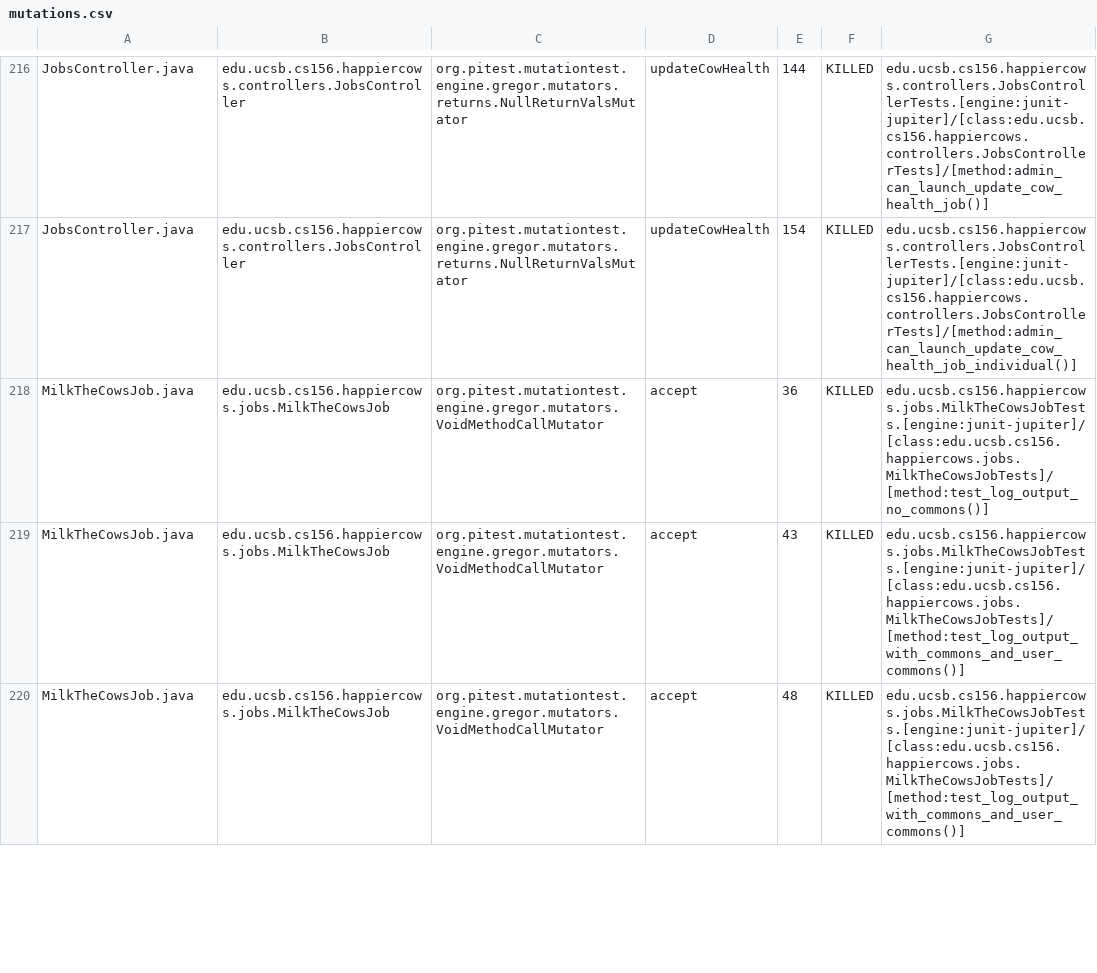
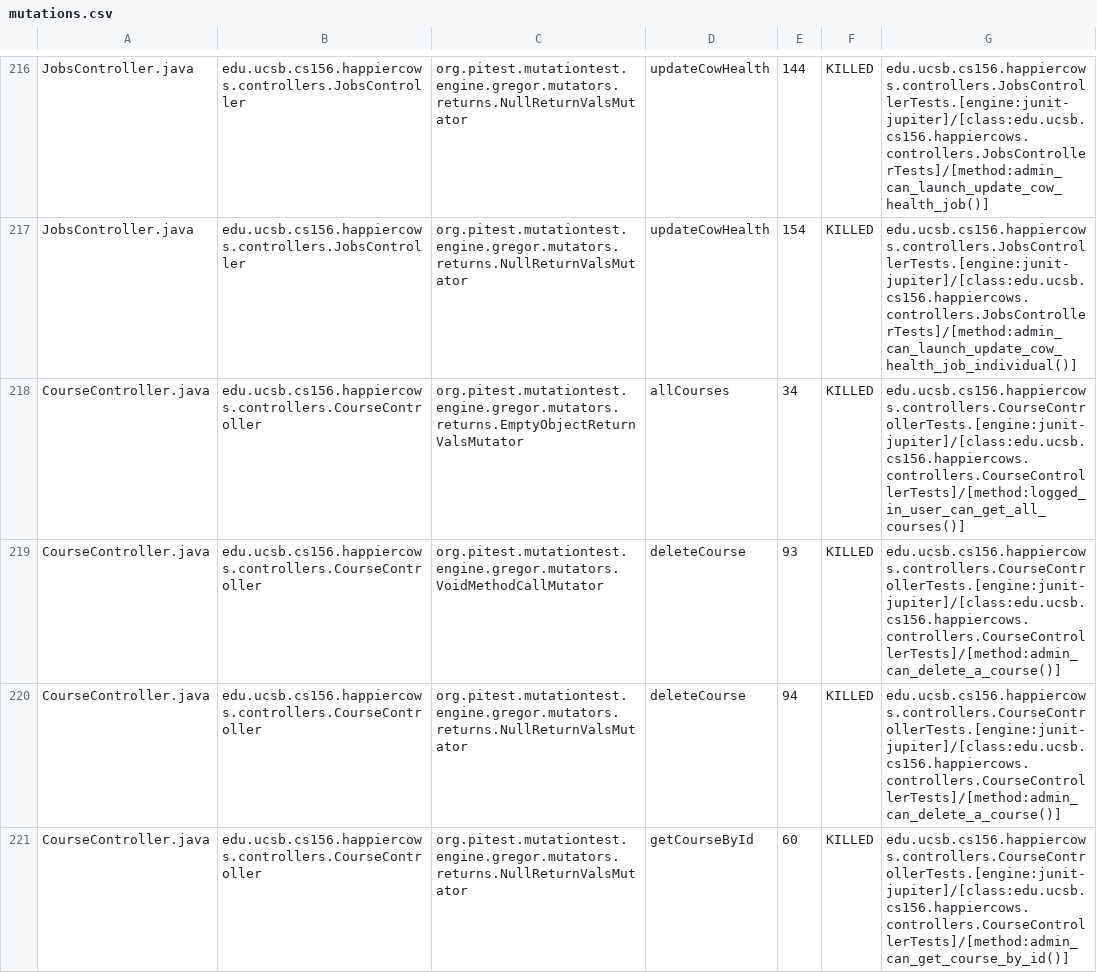
Before and after one commit to ucsb-cs156-s26/proj-happycows-s26-15, a CSV file: pitest/mutations.csv, drawn as a sheet; only a part is shown, gaps mark what is left out; the shorter side is filled out with more unchanged rows; the diff covers the shown part only.

Commit message:
Deploying to gh-pages from @ ucsb-cs156-s26/proj-happycows-s26-15@5769fd00ba91697e6169d88615d64178c51c7226 🚀

```diff
--- a/pitest/mutations.csv
+++ b/pitest/mutations.csv
@@ -217 +217,5 @@ JobsController.java,edu.ucsb.cs156.happiercows.controllers.JobsController,org.pi
 JobsController.java,edu.ucsb.cs156.happiercows.controllers.JobsController,org.pitest.mutationtest.engine.gregor.mutators.returns.NullReturnValsMutator,updateCowHealth,154,KILLED,edu.ucsb.cs156.happiercows.controllers.JobsControllerTests.[engine:junit-jupiter]/[class:edu.ucsb.cs156.happiercows.controllers.JobsControllerTests]/[method:admin_can_launch_update_cow_health_job_individual()]
+CourseController.java,edu.ucsb.cs156.happiercows.controllers.CourseController,org.pitest.mutationtest.engine.gregor.mutators.returns.EmptyObjectReturnValsMutator,allCourses,34,KILLED,edu.ucsb.cs156.happiercows.controllers.CourseControllerTests.[engine:junit-jupiter]/[class:edu.ucsb.cs156.happiercows.controllers.CourseControllerTests]/[method:logged_in_user_can_get_all_courses()]
+CourseController.java,edu.ucsb.cs156.happiercows.controllers.CourseController,org.pitest.mutationtest.engine.gregor.mutators.VoidMethodCallMutator,deleteCourse,93,KILLED,edu.ucsb.cs156.happiercows.controllers.CourseControllerTests.[engine:junit-jupiter]/[class:edu.ucsb.cs156.happiercows.controllers.CourseControllerTests]/[method:admin_can_delete_a_course()]
+CourseController.java,edu.ucsb.cs156.happiercows.controllers.CourseController,org.pitest.mutationtest.engine.gregor.mutators.returns.NullReturnValsMutator,deleteCourse,94,KILLED,edu.ucsb.cs156.happiercows.controllers.CourseControllerTests.[engine:junit-jupiter]/[class:edu.ucsb.cs156.happiercows.controllers.CourseControllerTests]/[method:admin_can_delete_a_course()]
+CourseController.java,edu.ucsb.cs156.happiercows.controllers.CourseController,org.pitest.mutationtest.engine.gregor.mutators.returns.NullReturnValsMutator,getCourseById,60,KILLED,edu.ucsb.cs156.happiercows.controllers.CourseControllerTests.[engine:junit-jupiter]/[class:edu.ucsb.cs156.happiercows.controllers.CourseControllerTests]/[method:admin_can_get_course_by_id()]
```
Also changed, not shown: 11 added rows, 4 removed rows and 36 edited cells elsewhere in this file, 55 other files.
